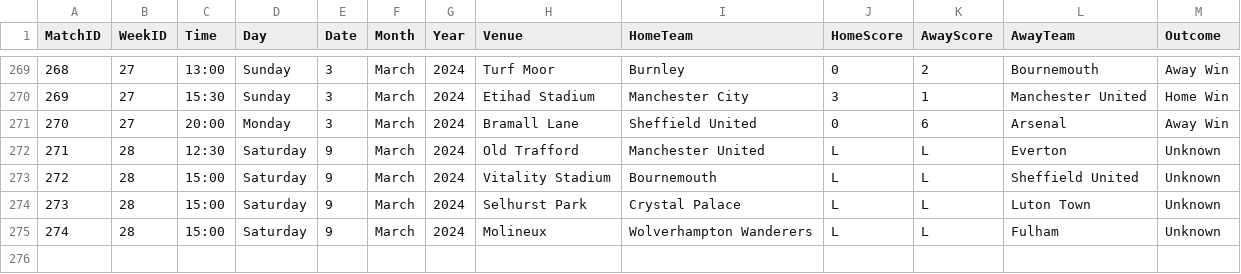
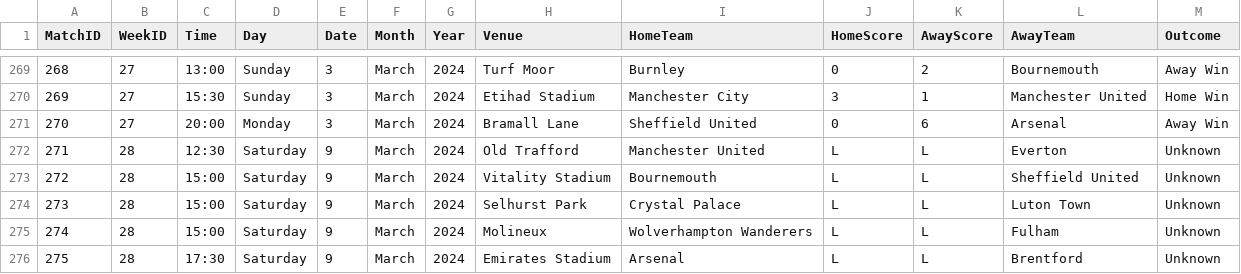
Before and after one commit to plcr9/Prem20232024, a CSV file: lib/Prem20232024Results.csv, drawn as a sheet; only a part is shown, gaps mark what is left out; the diff names each change by its address in the sheet, - before the commit and + after, or states it on an @@ line.

Commit message:
Update Prem20232024Results.csv

```diff
--- a/lib/Prem20232024Results.csv
+++ b/lib/Prem20232024Results.csv
+row 276: 275 | 28 | 17:30 | Saturday | 9 | March | 2024 | Emirates Stadium | Arsenal | L | L | Brentford | Unknown
```
